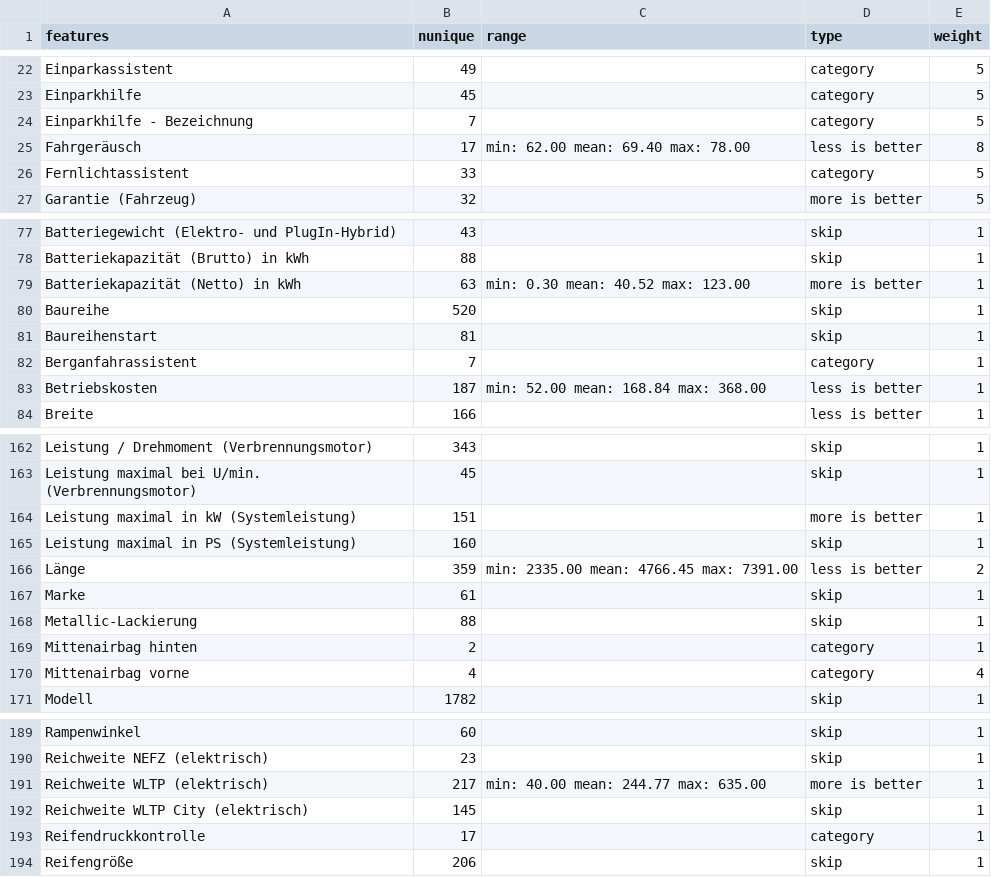
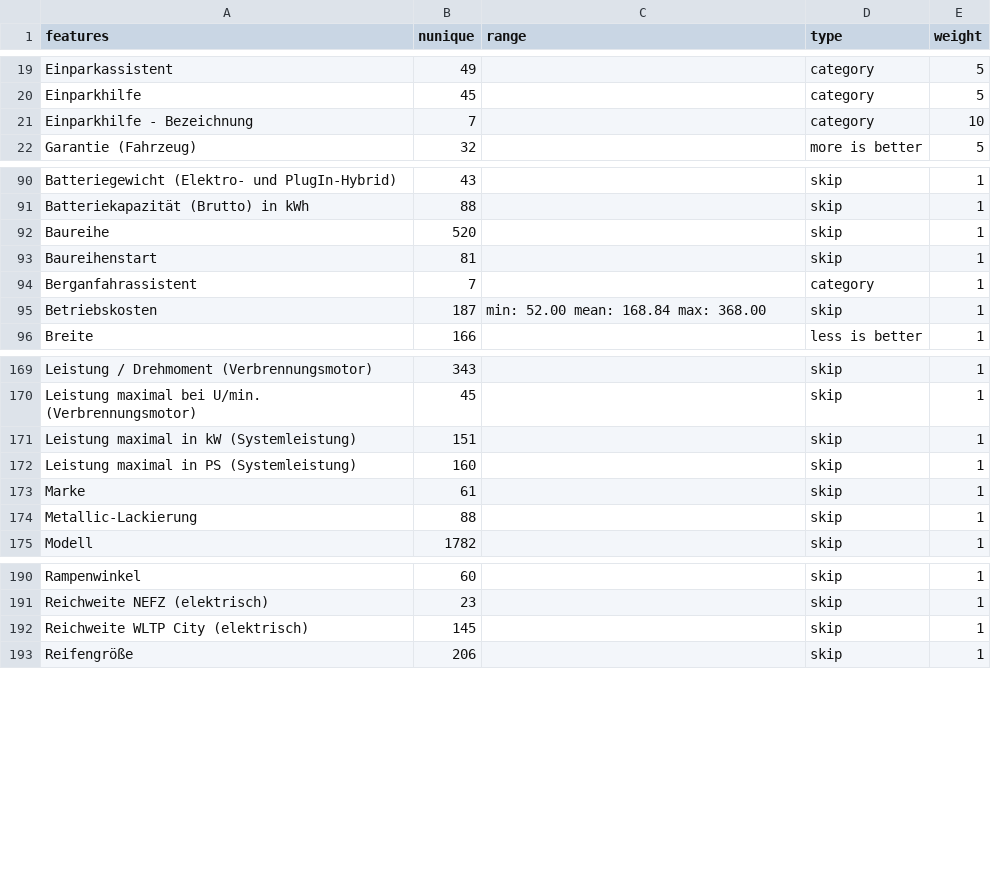
Before and after one commit to kirillstrelkov/playground, a CSV file: auto/adac/best_car/feature_parents.csv, drawn as a sheet; only a part is shown, gaps mark what is left out; the diff covers the shown part only.

```diff
--- a/auto/adac/best_car/feature_parents.csv
+++ b/auto/adac/best_car/feature_parents.csv
@@ -23,5 +20,3 @@
 "Einparkhilfe",45,,"category",5
-"Einparkhilfe - Bezeichnung",7,,"category",5
-"Fahrgeräusch",17,"min: 62.00 mean: 69.40 max: 78.00","less is better",8
-"Fernlichtassistent",33,,"category",5
+"Einparkhilfe - Bezeichnung",7,,"category",10
 "Garantie (Fahrzeug)",32,,"more is better",5
@@ -78,3 +91,2 @@
 "Batteriekapazität (Brutto) in kWh",88,,"skip",1
-"Batteriekapazität (Netto) in kWh",63,"min: 0.30 mean: 40.52 max: 123.00","more is better",1
 "Baureihe",520,,"skip",1
@@ -82,3 +94,3 @@
 "Berganfahrassistent",7,,"category",1
-"Betriebskosten",187,"min: 52.00 mean: 168.84 max: 368.00","less is better",1
+"Betriebskosten",187,"min: 52.00 mean: 168.84 max: 368.00","skip",1
 "Breite",166,,"less is better",1
@@ -163,9 +170,6 @@
 "Leistung maximal bei U/min. (Verbrennungsmotor)",45,,"skip",1
-"Leistung maximal in kW (Systemleistung)",151,,"more is better",1
+"Leistung maximal in kW (Systemleistung)",151,,"skip",1
 "Leistung maximal in PS (Systemleistung)",160,,"skip",1
-"Länge",359,"min: 2335.00 mean: 4766.45 max: 7391.00","less is better",2
 "Marke",61,,"skip",1
 "Metallic-Lackierung",88,,"skip",1
-"Mittenairbag hinten",2,,"category",1
-"Mittenairbag vorne",4,,"category",4
 "Modell",1782,,"skip",1
@@ -190,5 +191,3 @@
 "Reichweite NEFZ (elektrisch)",23,,"skip",1
-"Reichweite WLTP (elektrisch)",217,"min: 40.00 mean: 244.77 max: 635.00","more is better",1
 "Reichweite WLTP City (elektrisch)",145,,"skip",1
-"Reifendruckkontrolle",17,,"category",1
 "Reifengröße",206,,"skip",1
```
Also changed, not shown: 18 added rows, 12 removed rows, 2 moved rows and 16 edited cells elsewhere in this file, 3 other files.
